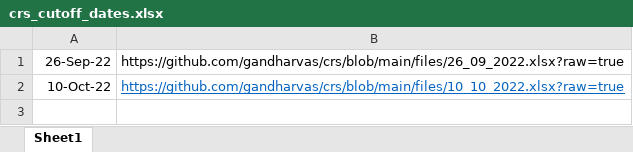
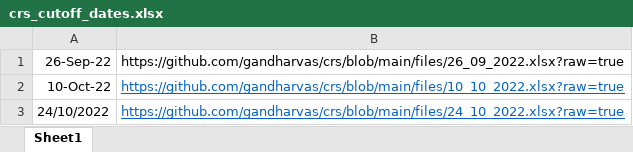
Before and after one commit to gandharvas/crs, an Excel workbook: files/crs_cutoff_dates.xlsx, sheet Sheet1, drawn as a sheet; values as stored, in another font and other column widths than the file's, no borders; the diff names each change by its address in the sheet, - before the commit and + after, or states it on an @@ line.

```diff
--- a/files/crs_cutoff_dates.xlsx (sheet Sheet1)
+++ b/files/crs_cutoff_dates.xlsx (sheet Sheet1)
+row 3: 24/10/2022 | https://github.com/gandharvas/crs/blob/main/files/24_10_2022.xlsx?raw=true
```
Also changed, not shown: 1 other file.
